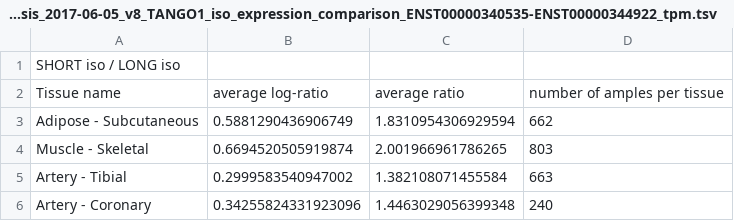
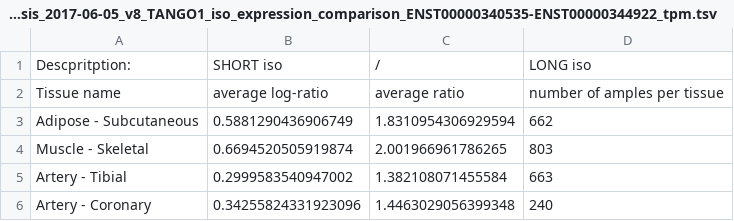
Before and after one commit to alessiovignoli/TANGO1, a TSV file: important_results/GTEx_Analysis_2017-06-05_v8_TANGO1_iso_expression_comparison_ENST00000340535-ENST00000344922_tpm.tsv, drawn as a sheet; only a part is shown; removed rows and columns are numbered as before the commit, all else as after; the diff names each change by its address in the sheet, - before the commit and + after, or states it on an @@ line.

Commit message:
viewimg issues

```diff
--- a/important_results/GTEx_Analysis_2017-06-05_v8_TANGO1_iso_expression_comparison_ENST00000340535-ENST00000344922_tpm.tsv
+++ b/important_results/GTEx_Analysis_2017-06-05_v8_TANGO1_iso_expression_comparison_ENST00000340535-ENST00000344922_tpm.tsv
-row 1: SHORT iso / LONG iso
+row 1: Descpritption: | SHORT iso | / | LONG iso
```
